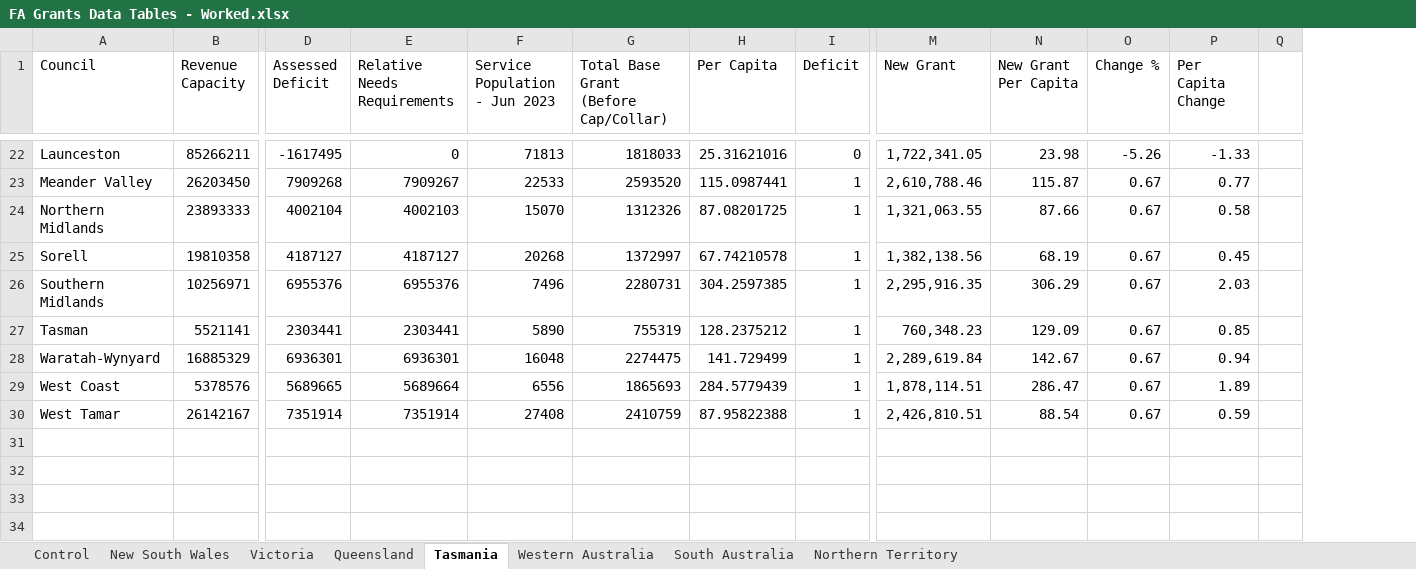
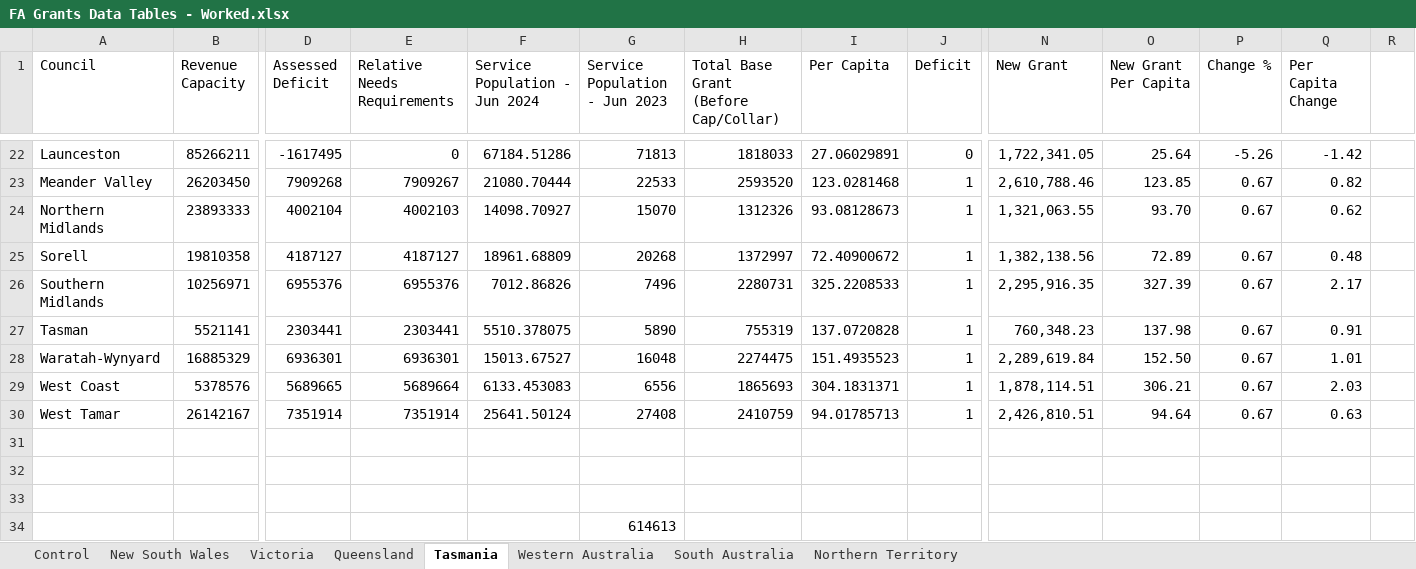
Before and after one commit to AuLGA/fa_grants, an Excel workbook: Data/FA Grants Data Tables - Worked.xlsx, sheet Tasmania, drawn as a sheet; only a part is shown, gaps mark what is left out; values as stored, in another font and other column widths than the file's, no borders; conditional formats not drawn; addresses are those after the commit; rows hold the shown columns only; the diff covers the shown part only; the diff names each change by its address in the sheet, - before the commit and + after, or states it on an @@ line.

```diff
--- a/Data/FA Grants Data Tables - Worked.xlsx (sheet Tasmania)
+++ b/Data/FA Grants Data Tables - Worked.xlsx (sheet Tasmania)
+column F (Service Population - Jun 2024), rows 22-30: 67184.51286 | 21080.70444 | 14098.70927 | 18961.68809 | 7012.86826 | 5510.378075 | 15013.67527 | 6133.453083 | 25641.50124
-I22 (Per Capita): 25.31621016
+I22 (Per Capita): 27.06029891
-O22 (New Grant Per Capita): 23.98
+O22 (New Grant Per Capita): 25.64
-Q22 (Per Capita Change): -1.33
+Q22 (Per Capita Change): -1.42
-I23 (Per Capita): 115.0987441
+I23 (Per Capita): 123.0281468
-O23 (New Grant Per Capita): 115.87
+O23 (New Grant Per Capita): 123.85
-Q23 (Per Capita Change): 0.77
+Q23 (Per Capita Change): 0.82
-I24 (Per Capita): 87.08201725
+I24 (Per Capita): 93.08128673
-O24 (New Grant Per Capita): 87.66
+O24 (New Grant Per Capita): 93.70
-Q24 (Per Capita Change): 0.58
+Q24 (Per Capita Change): 0.62
-I25 (Per Capita): 67.74210578
+I25 (Per Capita): 72.40900672
-O25 (New Grant Per Capita): 68.19
+O25 (New Grant Per Capita): 72.89
-Q25 (Per Capita Change): 0.45
+Q25 (Per Capita Change): 0.48
-I26 (Per Capita): 304.2597385
+I26 (Per Capita): 325.2208533
-O26 (New Grant Per Capita): 306.29
+O26 (New Grant Per Capita): 327.39
-Q26 (Per Capita Change): 2.03
+Q26 (Per Capita Change): 2.17
-I27 (Per Capita): 128.2375212
+I27 (Per Capita): 137.0720828
-O27 (New Grant Per Capita): 129.09
+O27 (New Grant Per Capita): 137.98
-Q27 (Per Capita Change): 0.85
+Q27 (Per Capita Change): 0.91
-I28 (Per Capita): 141.729499
+I28 (Per Capita): 151.4935523
-O28 (New Grant Per Capita): 142.67
+O28 (New Grant Per Capita): 152.50
-Q28 (Per Capita Change): 0.94
+Q28 (Per Capita Change): 1.01
-I29 (Per Capita): 284.5779439
+I29 (Per Capita): 304.1831371
-O29 (New Grant Per Capita): 286.47
+O29 (New Grant Per Capita): 306.21
-Q29 (Per Capita Change): 1.89
+Q29 (Per Capita Change): 2.03
-I30 (Per Capita): 87.95822388
+I30 (Per Capita): 94.01785713
-O30 (New Grant Per Capita): 88.54
+O30 (New Grant Per Capita): 94.64
-Q30 (Per Capita Change): 0.59
+Q30 (Per Capita Change): 0.63
+row 31: (empty)
+row 32: (empty)
+row 33: (empty)
+row 34:  |  |  |  |  | 614613
```
Also changed, not shown: 61 edited cells elsewhere in this sheet, sheet New South Wales, sheet Control, formulas that keep their value, 25 other files.
